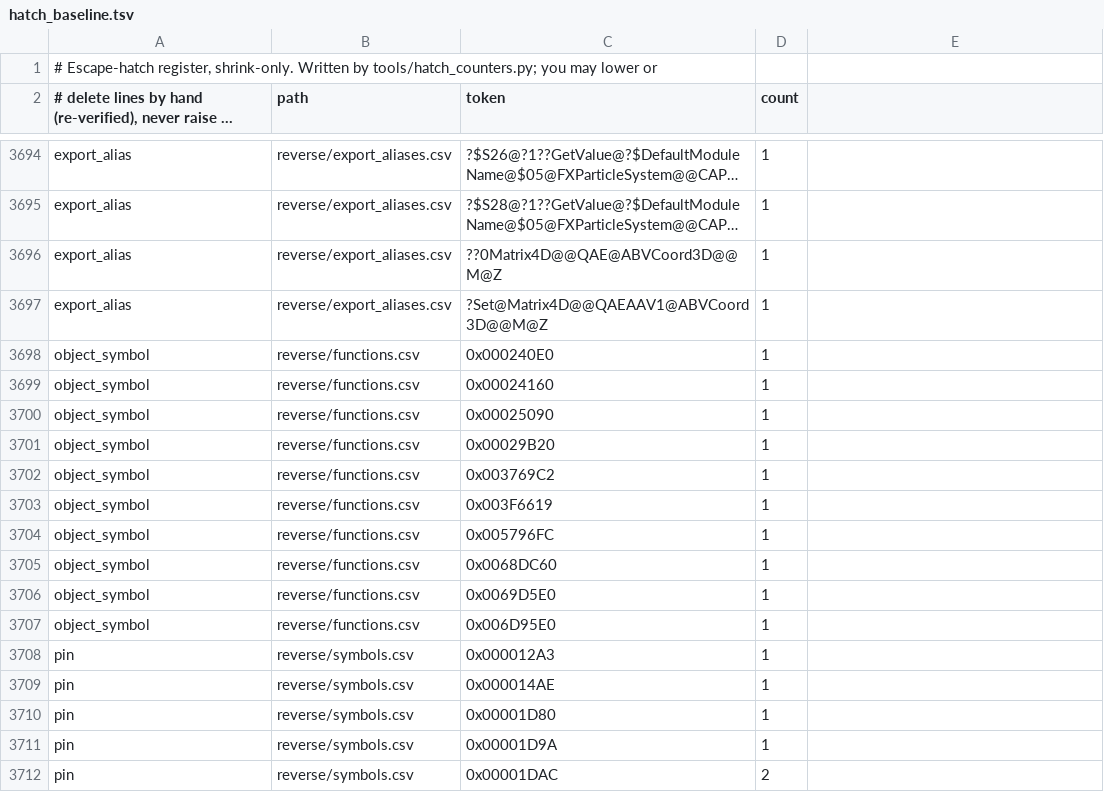
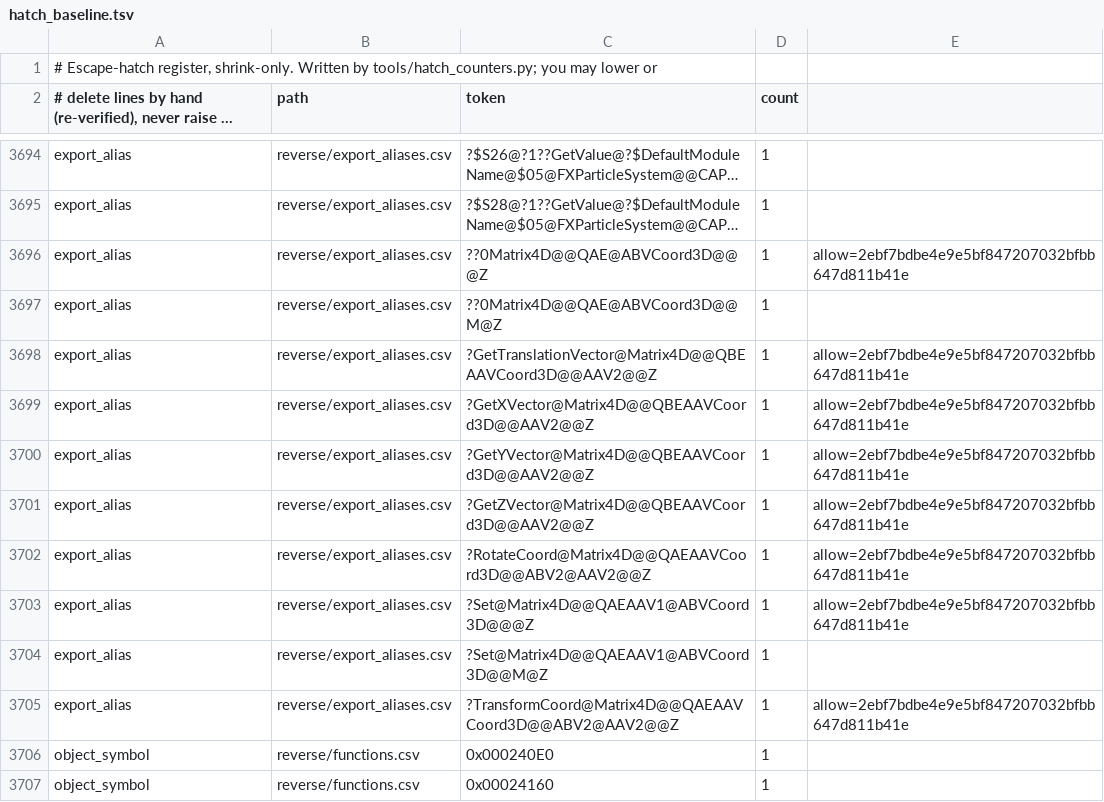
Before and after one commit to Open-BFME/Open-BFME-2, a TSV file: reverse/hatch_baseline.tsv, drawn as a sheet; only a part is shown, gaps mark what is left out; the shorter side is filled out with more unchanged rows; long unchanged cells end in …; the diff names each change by its address in the sheet, - before the commit and + after, or states it on an @@ line.

```diff
--- a/reverse/hatch_baseline.tsv
+++ b/reverse/hatch_baseline.tsv
+row 3696: export_alias | reverse/export_aliases.csv | ??0Matrix4D@@QAE@ABVCoord3D@@@Z | 1 | allow=2ebf7bdbe4e9e5bf847207032bfbb647d811b41e
+row 3698: export_alias | reverse/export_aliases.csv | ?GetTranslationVector@Matrix4D@@QBEAAVCoord3D@@AAV2@@Z | 1 | allow=2ebf7bdbe4e9e5bf847207032bfbb647d811b41e
+row 3699: export_alias | reverse/export_aliases.csv | ?GetXVector@Matrix4D@@QBEAAVCoord3D@@AAV2@@Z | 1 | allow=2ebf7bdbe4e9e5bf847207032bfbb647d811b41e
+row 3700: export_alias | reverse/export_aliases.csv | ?GetYVector@Matrix4D@@QBEAAVCoord3D@@AAV2@@Z | 1 | allow=2ebf7bdbe4e9e5bf847207032bfbb647d811b41e
+row 3701: export_alias | reverse/export_aliases.csv | ?GetZVector@Matrix4D@@QBEAAVCoord3D@@AAV2@@Z | 1 | allow=2ebf7bdbe4e9e5bf847207032bfbb647d811b41e
+row 3702: export_alias | reverse/export_aliases.csv | ?RotateCoord@Matrix4D@@QAEAAVCoord3D@@ABV2@AAV2@@Z | 1 | allow=2ebf7bdbe4e9e5bf847207032bfbb647d811b41e
+row 3703: export_alias | reverse/export_aliases.csv | ?Set@Matrix4D@@QAEAAV1@ABVCoord3D@@@Z | 1 | allow=2ebf7bdbe4e9e5bf847207032bfbb647d811b41e
+row 3705: export_alias | reverse/export_aliases.csv | ?TransformCoord@Matrix4D@@QAEAAVCoord3D@@ABV2@AAV2@@Z | 1 | allow=2ebf7bdbe4e9e5bf847207032bfbb647d811b41e
```
Also changed, not shown: reverse/export_aliases.csv, 1 other file.
